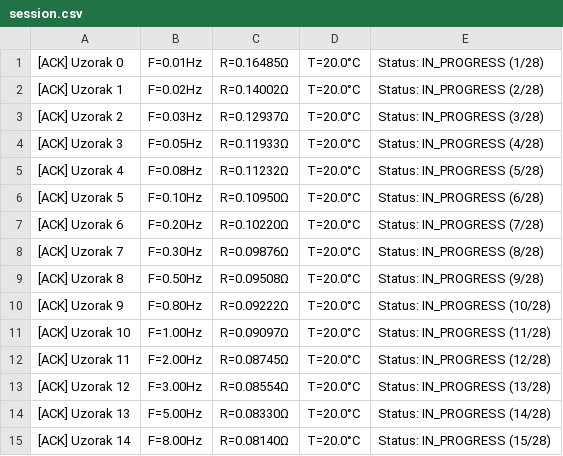
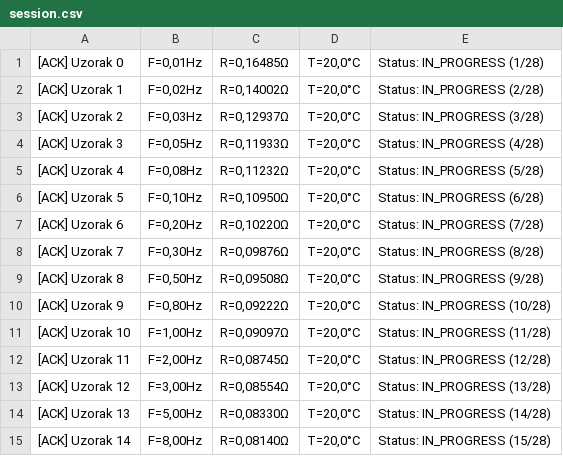
Before and after one commit to CvijicIgor1/Projekat_Virtuelizacija, a CSV file: Virtuelizacija_Baterija62/Data/B01/Test_1/15/session.csv, drawn as a sheet; only a part is shown; the diff covers the shown part only.

Commit message:
Provera
Provera session-a

```diff
--- a/Virtuelizacija_Baterija62/Data/B01/Test_1/15/session.csv
+++ b/Virtuelizacija_Baterija62/Data/B01/Test_1/15/session.csv
@@ -1,15 +1,15 @@
-[ACK] Uzorak   0| F=0.01Hz | R=0.16485Ω | T=20.0°C | Status: IN_PROGRESS (1/28)
-[ACK] Uzorak   1| F=0.02Hz | R=0.14002Ω | T=20.0°C | Status: IN_PROGRESS (2/28)
-[ACK] Uzorak   2| F=0.03Hz | R=0.12937Ω | T=20.0°C | Status: IN_PROGRESS (3/28)
-[ACK] Uzorak   3| F=0.05Hz | R=0.11933Ω | T=20.0°C | Status: IN_PROGRESS (4/28)
-[ACK] Uzorak   4| F=0.08Hz | R=0.11232Ω | T=20.0°C | Status: IN_PROGRESS (5/28)
-[ACK] Uzorak   5| F=0.10Hz | R=0.10950Ω | T=20.0°C | Status: IN_PROGRESS (6/28)
-[ACK] Uzorak   6| F=0.20Hz | R=0.10220Ω | T=20.0°C | Status: IN_PROGRESS (7/28)
-[ACK] Uzorak   7| F=0.30Hz | R=0.09876Ω | T=20.0°C | Status: IN_PROGRESS (8/28)
-[ACK] Uzorak   8| F=0.50Hz | R=0.09508Ω | T=20.0°C | Status: IN_PROGRESS (9/28)
-[ACK] Uzorak   9| F=0.80Hz | R=0.09222Ω | T=20.0°C | Status: IN_PROGRESS (10/28)
-[ACK] Uzorak  10| F=1.00Hz | R=0.09097Ω | T=20.0°C | Status: IN_PROGRESS (11/28)
-[ACK] Uzorak  11| F=2.00Hz | R=0.08745Ω | T=20.0°C | Status: IN_PROGRESS (12/28)
-[ACK] Uzorak  12| F=3.00Hz | R=0.08554Ω | T=20.0°C | Status: IN_PROGRESS (13/28)
-[ACK] Uzorak  13| F=5.00Hz | R=0.08330Ω | T=20.0°C | Status: IN_PROGRESS (14/28)
-[ACK] Uzorak  14| F=8.00Hz | R=0.08140Ω | T=20.0°C | Status: IN_PROGRESS (15/28)
+[ACK] Uzorak   0| F=0,01Hz | R=0,16485Ω | T=20,0°C | Status: IN_PROGRESS (1/28)
+[ACK] Uzorak   1| F=0,02Hz | R=0,14002Ω | T=20,0°C | Status: IN_PROGRESS (2/28)
+[ACK] Uzorak   2| F=0,03Hz | R=0,12937Ω | T=20,0°C | Status: IN_PROGRESS (3/28)
+[ACK] Uzorak   3| F=0,05Hz | R=0,11933Ω | T=20,0°C | Status: IN_PROGRESS (4/28)
+[ACK] Uzorak   4| F=0,08Hz | R=0,11232Ω | T=20,0°C | Status: IN_PROGRESS (5/28)
+[ACK] Uzorak   5| F=0,10Hz | R=0,10950Ω | T=20,0°C | Status: IN_PROGRESS (6/28)
+[ACK] Uzorak   6| F=0,20Hz | R=0,10220Ω | T=20,0°C | Status: IN_PROGRESS (7/28)
+[ACK] Uzorak   7| F=0,30Hz | R=0,09876Ω | T=20,0°C | Status: IN_PROGRESS (8/28)
+[ACK] Uzorak   8| F=0,50Hz | R=0,09508Ω | T=20,0°C | Status: IN_PROGRESS (9/28)
+[ACK] Uzorak   9| F=0,80Hz | R=0,09222Ω | T=20,0°C | Status: IN_PROGRESS (10/28)
+[ACK] Uzorak  10| F=1,00Hz | R=0,09097Ω | T=20,0°C | Status: IN_PROGRESS (11/28)
+[ACK] Uzorak  11| F=2,00Hz | R=0,08745Ω | T=20,0°C | Status: IN_PROGRESS (12/28)
+[ACK] Uzorak  12| F=3,00Hz | R=0,08554Ω | T=20,0°C | Status: IN_PROGRESS (13/28)
+[ACK] Uzorak  13| F=5,00Hz | R=0,08330Ω | T=20,0°C | Status: IN_PROGRESS (14/28)
+[ACK] Uzorak  14| F=8,00Hz | R=0,08140Ω | T=20,0°C | Status: IN_PROGRESS (15/28)
```
Also changed, not shown: 39 edited cells elsewhere in this file, Virtuelizacija_Baterija62/Data/B01/Test_1/10/session.csv, Virtuelizacija_Baterija62/Data/B01/Test_1/100/session.csv, 37 other files.
